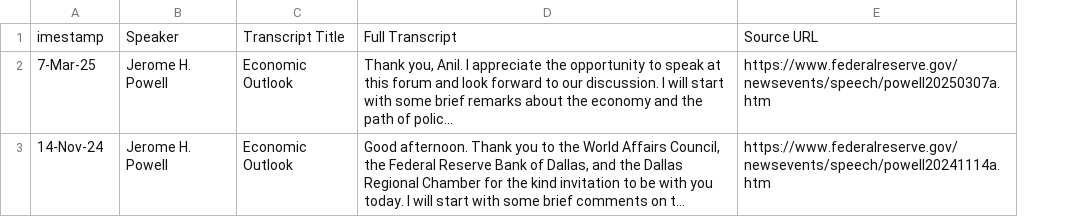
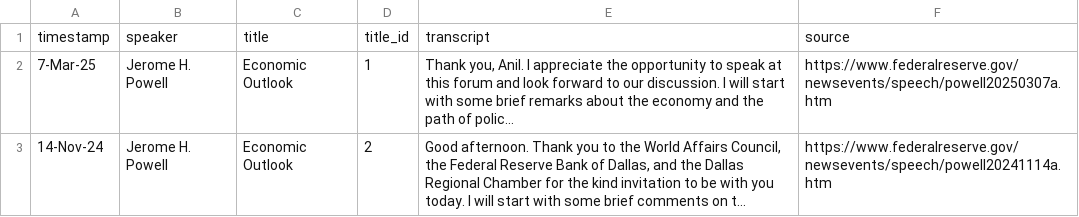
Before and after one commit to cyrus723/my-first-binder, a CSV file: data/fed.csv, drawn as a sheet; long unchanged cells end in …; removed rows and columns are numbered as before the commit, all else as after; the diff names each change by its address in the sheet, - before the commit and + after, or states it on an @@ line.

Commit message:
Add files via upload

```diff
--- a/data/fed.csv
+++ b/data/fed.csv
+column D, rows 2-3: 1 | 2
-row 1: imestamp | Speaker | Transcript Title | Full Transcript | Source URL
+row 1: timestamp | speaker | title | title_id | transcript | source
```
